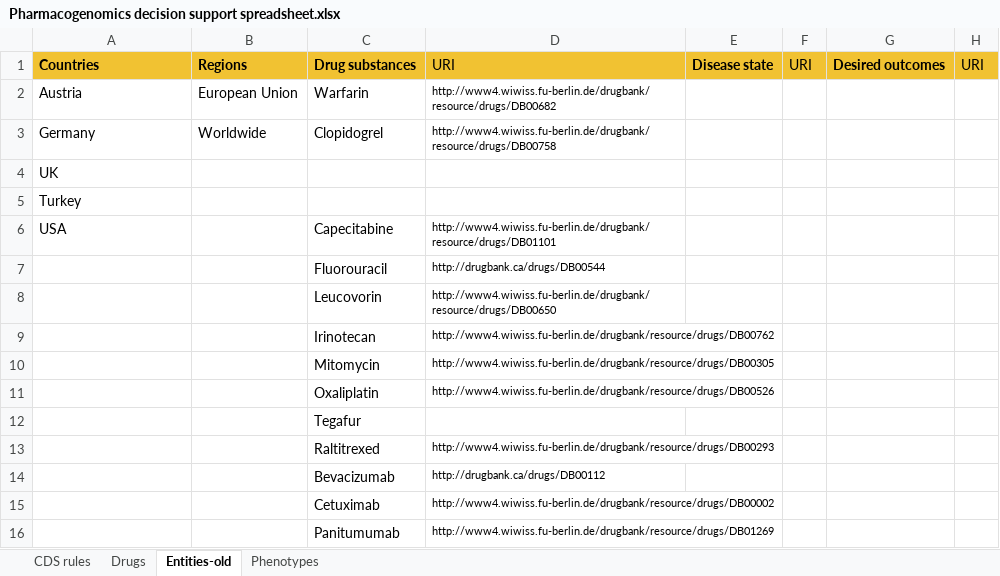
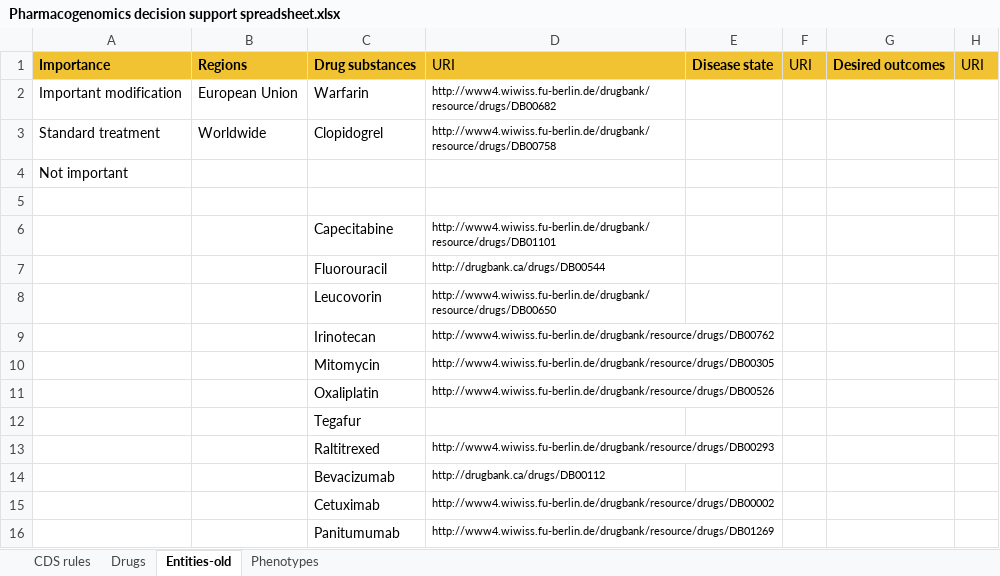
Before and after one commit to xueerchen/genomic-cds, an Excel workbook: knowledge-base/trunk/data/decision-support-rules/Pharmacogenomics decision support spreadsheet.xlsx, sheet Entities-old, drawn as a sheet; only a part is shown; values as stored, in another font and other column widths than the file's, no borders; charts and pictures not drawn; the diff names each change by its address in the sheet, - before the commit and + after, or states it on an @@ line.

```diff
--- a/knowledge-base/trunk/data/decision-support-rules/Pharmacogenomics decision support spreadsheet.xlsx (sheet Entities-old)
+++ b/knowledge-base/trunk/data/decision-support-rules/Pharmacogenomics decision support spreadsheet.xlsx (sheet Entities-old)
-A1: Countries
+A1: Importance
-A2: Austria
+A2: Important modification
-A3: Germany
+A3: Standard treatment
-A4: UK
+A4: Not important
-A5: Turkey
+A5: (empty)
-A6: USA
+A6: (empty)
```
Also changed, not shown: sheet CDS rules, sheet Drugs.
